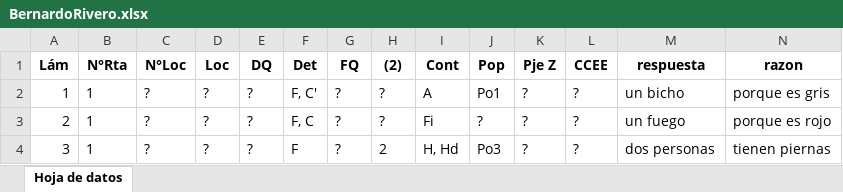
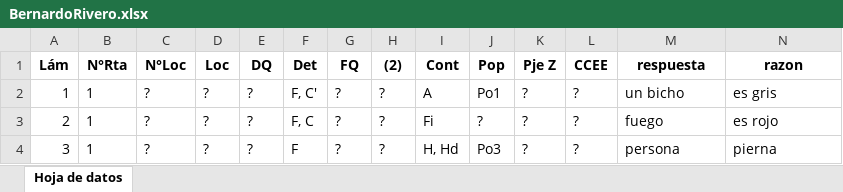
Before and after one commit to BernardoRivero/ZZulliger, an Excel workbook: files/BernardoRivero.xlsx, sheet Hoja de datos, drawn as a sheet; values as stored, in another font and other column widths than the file's, no borders; the diff names each change by its address in the sheet, - before the commit and + after, or states it on an @@ line.

```diff
--- a/files/BernardoRivero.xlsx (sheet Hoja de datos)
+++ b/files/BernardoRivero.xlsx (sheet Hoja de datos)
-N2 (razon): porque es gris
+N2 (razon): es gris
-M3 (respuesta): un fuego
+M3 (respuesta): fuego
-N3 (razon): porque es rojo
+N3 (razon): es rojo
-H4 ((2)): 2
+H4 ((2)): ?
-M4 (respuesta): dos personas
+M4 (respuesta): persona
-N4 (razon): tienen piernas
+N4 (razon): pierna
```
Also changed, not shown: 3 other files.
